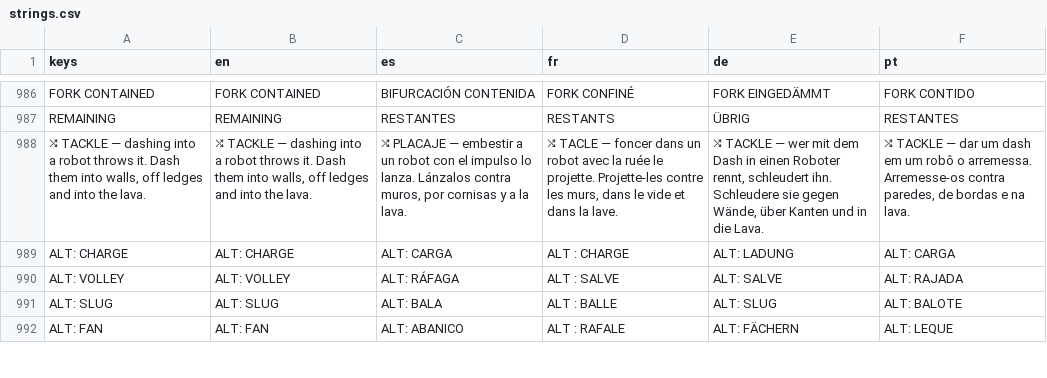
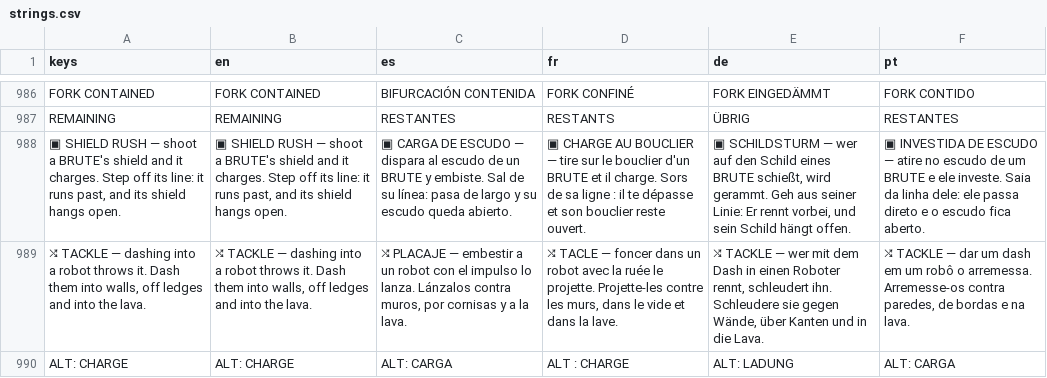
Before and after one commit to PIsberg/ai-uprising-game, a CSV file: assets/i18n/strings.csv, drawn as a sheet; only a part is shown, gaps mark what is left out; the shorter side is filled out with more unchanged rows; the diff names each change by its address in the sheet, - before the commit and + after, or states it on an @@ line.

```diff
--- a/assets/i18n/strings.csv
+++ b/assets/i18n/strings.csv
+row 988: ▣ SHIELD RUSH — shoot a BRUTE's shield and it charges. Step off its line: it runs past, and its shield hangs open. | ▣ SHIELD RUSH — shoot a BRUTE's shield and it charges. Step off its line: it runs past, and its shield hangs open. | ▣ CARGA DE ESCUDO — dispara al escudo de un BRUTE y embiste. Sal de su línea: pasa de largo y su escudo queda abierto. | ▣ CHARGE AU BOUCLIER — tire sur le bouclier d'un BRUTE et il charge. Sors de sa ligne : il te dépasse et son bouclier reste ouvert. | ▣ SCHILDSTURM — wer auf den Schild eines BRUTE schießt, wird gerammt. Geh aus seiner Linie: Er rennt vorbei, und sein Schild hängt offen. | ▣ INVESTIDA DE ESCUDO — atire no escudo de um BRUTE e ele investe. Saia da linha dele: ele passa direto e o escudo fica aberto.
```
Also changed, not shown: 10 other files.
